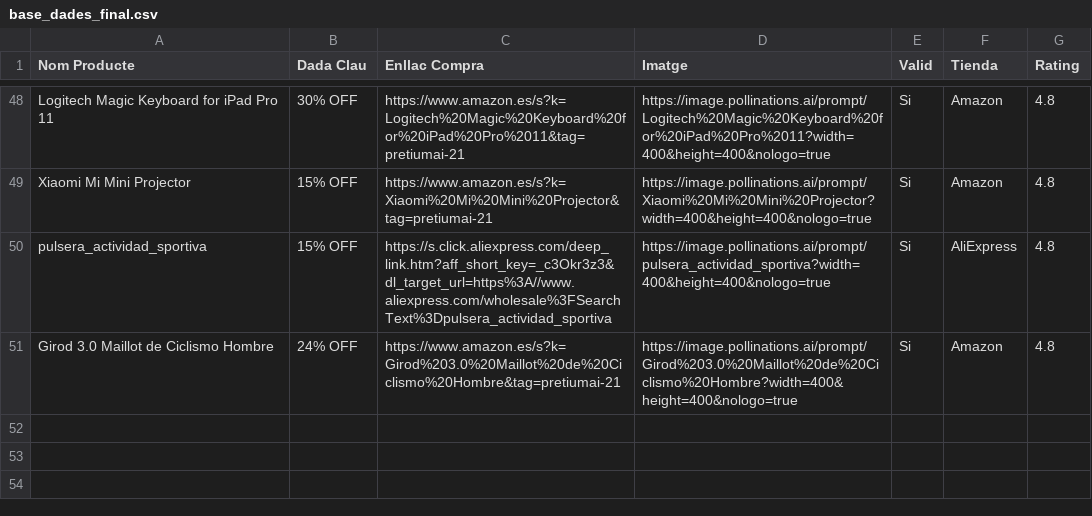
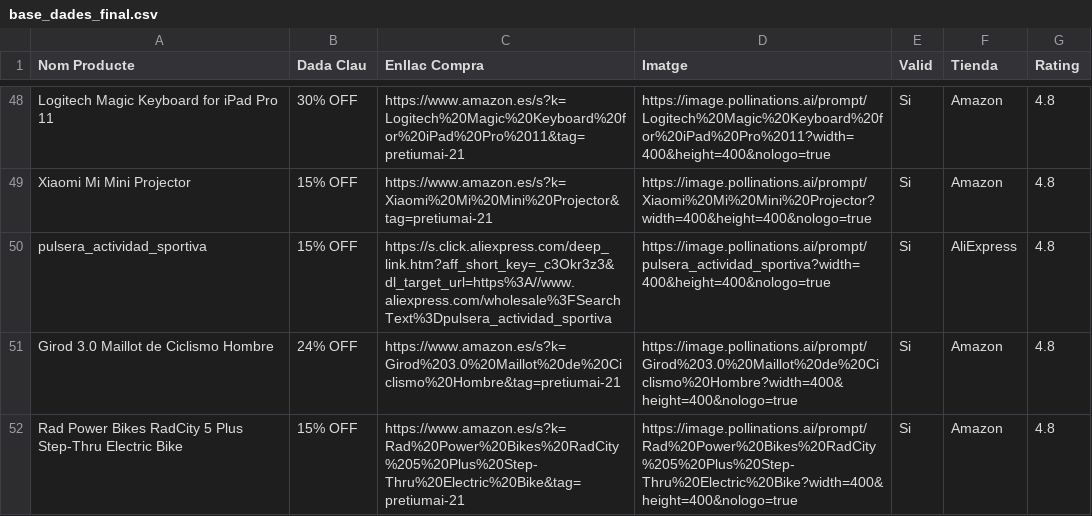
Before and after one commit to PretiumAI/pretiumai-shop, a CSV file: base_dades_final.csv, drawn as a sheet; only a part is shown, gaps mark what is left out; the diff names each change by its address in the sheet, - before the commit and + after, or states it on an @@ line.

```diff
--- a/base_dades_final.csv
+++ b/base_dades_final.csv
+row 52: Rad Power Bikes RadCity 5 Plus Step-Thru Electric Bike | 15% OFF | https://www.amazon.es/s?k=Rad%20Power%20Bikes%20RadCity%205%20Plus%20Step-Thru%20Electric%20Bike&tag=pretiumai-21 | https://image.pollinations.ai/prompt/Rad%20Power%20Bikes%20RadCity%205%20Plus%20Step-Thru%20Electric%20Bike?width=400&height=400&nologo=true | Si | Amazon | 4.8
```
Also changed, not shown: 1 other file.
